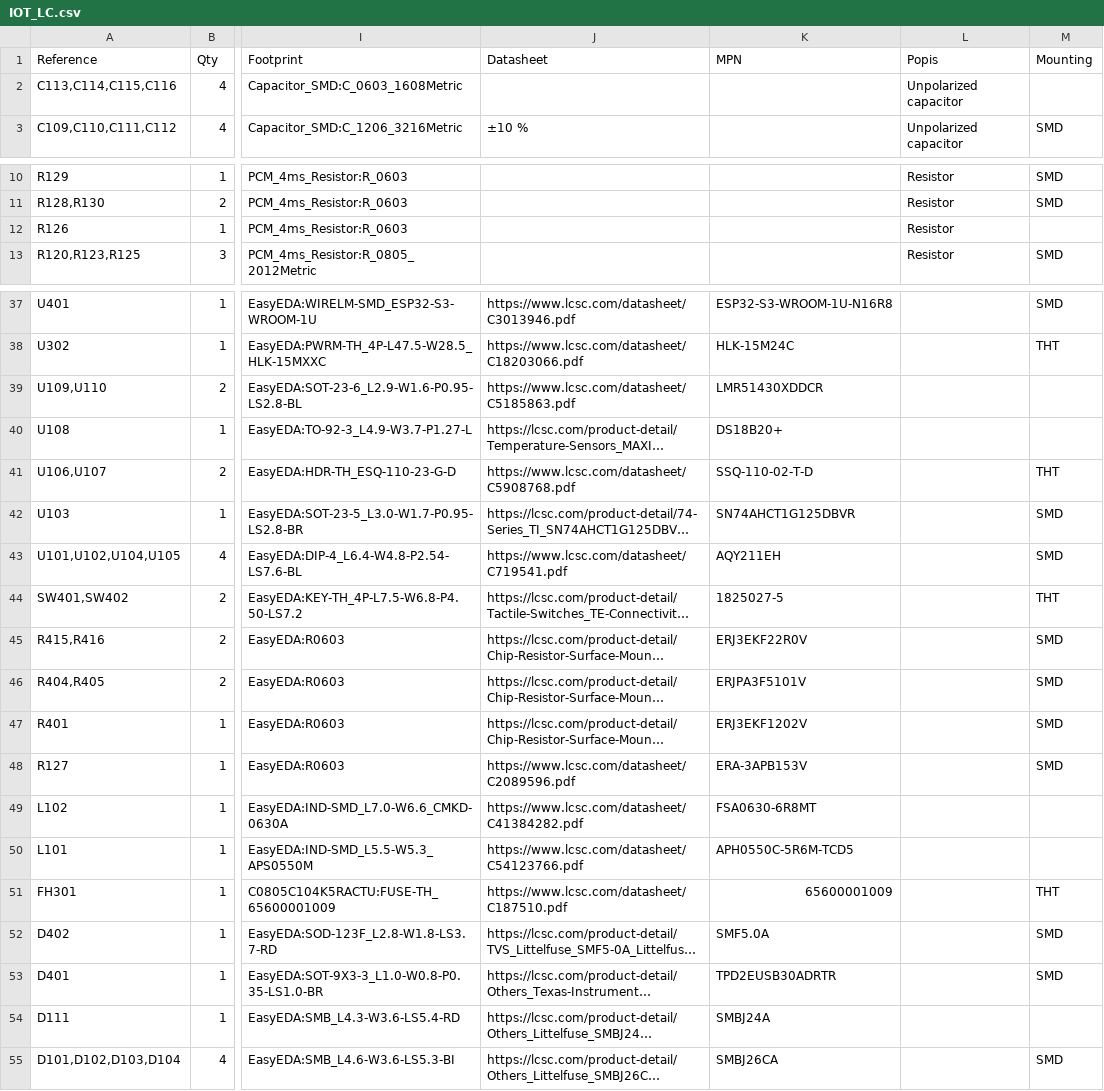
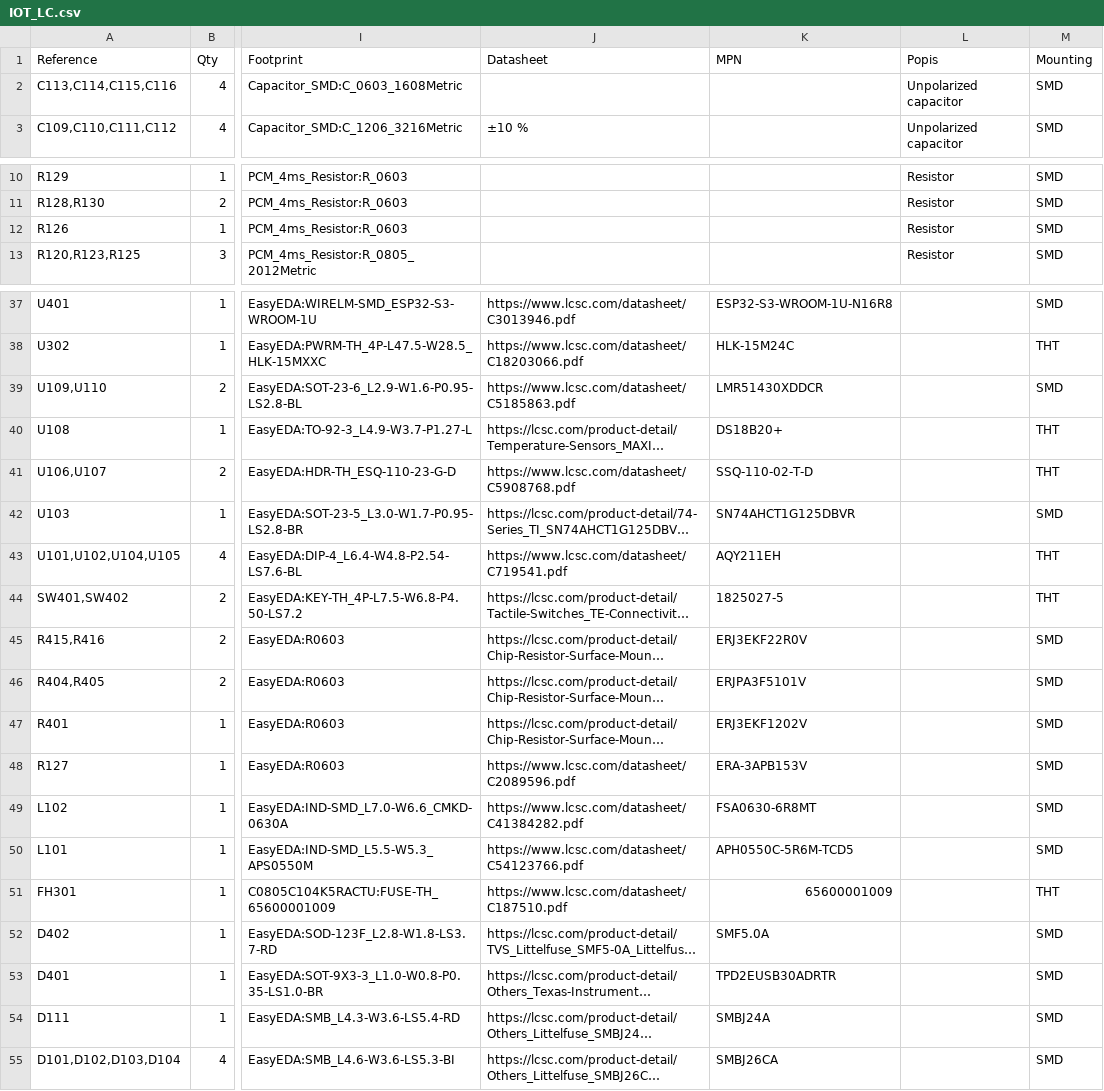
Before and after one commit to josephsvk/IOT_LC, a CSV file: IOT_LC.csv, drawn as a sheet; only a part is shown, gaps mark what is left out; long unchanged cells end in …; the diff names each change by its address in the sheet, - before the commit and + after, or states it on an @@ line.

```diff
--- a/IOT_LC.csv
+++ b/IOT_LC.csv
-M2 (Mounting): (empty)
+M2 (Mounting): SMD
-M12 (Mounting): (empty)
+M12 (Mounting): SMD
-M39 (Mounting): (empty)
+M39 (Mounting): SMD
-M40 (Mounting): (empty)
+M40 (Mounting): THT
-M43 (Mounting): SMD
+M43 (Mounting): THT
-M49:M50 (Mounting): (empty)
+M49:M50 (Mounting): SMD
-M54 (Mounting): (empty)
+M54 (Mounting): SMD
```
Also changed, not shown: 3 other files.
